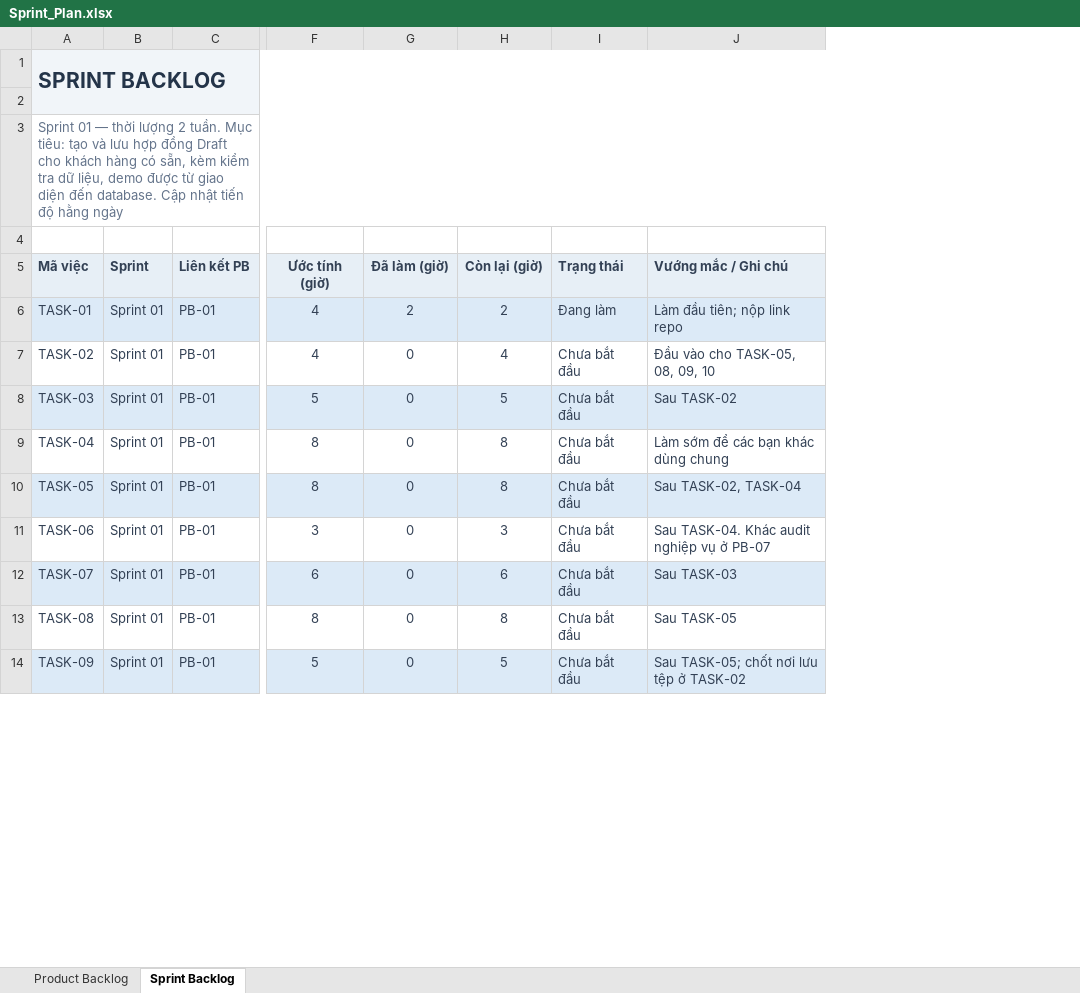
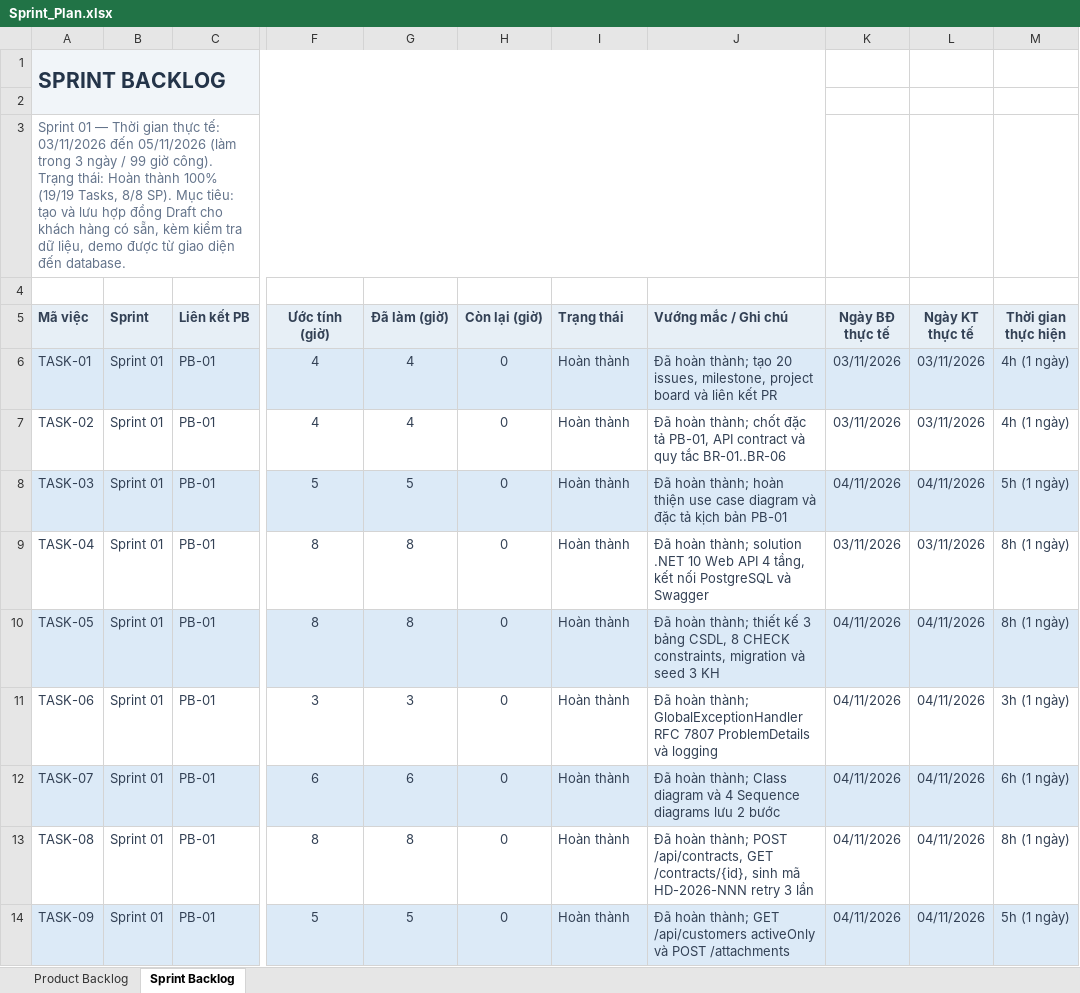
Before and after one commit to zero-seven-team/abc-business-management, an Excel workbook: docs/planning/Sprint_Plan.xlsx, sheet Sprint Backlog, drawn as a sheet; only a part is shown, gaps mark what is left out; values as stored, in another font and other column widths than the file's, no borders; table styles not drawn; the diff covers the shown part only; the diff names each change by its address in the sheet, - before the commit and + after, or states it on an @@ line.

```diff
--- a/docs/planning/Sprint_Plan.xlsx (sheet Sprint Backlog)
+++ b/docs/planning/Sprint_Plan.xlsx (sheet Sprint Backlog)
+column K (Ngày BĐ thực tế), rows 6-14: 03/11/2026 | 03/11/2026 | 04/11/2026 | 03/11/2026 | 04/11/2026 | 04/11/2026 | 04/11/2026 | 04/11/2026 | 04/11/2026
+column L (Ngày KT thực tế), rows 6-14: 03/11/2026 | 03/11/2026 | 04/11/2026 | 03/11/2026 | 04/11/2026 | 04/11/2026 | 04/11/2026 | 04/11/2026 | 04/11/2026
+column M (Thời gian thực hiện), rows 6-14: 4h (1 ngày) | 4h (1 ngày) | 5h (1 ngày) | 8h (1 ngày) | 8h (1 ngày) | 3h (1 ngày) | 6h (1 ngày) | 8h (1 ngày) | 5h (1 ngày)
-A3 (Mã việc): …01 — thời lượng 2 tuần. Mục tiêu: tạo và lưu hợp đồng Draft cho khách hàng có sẵn, kèm kiểm tra dữ liệu, demo được từ giao diện đến database. Cập nhật tiến độ hằng ngày
+A3 (Mã việc): …01 — Thời gian thực tế: 03/11/2026 đến 05/11/2026 (làm trong 3 ngày / 99 giờ công). Trạng thái: Hoàn thành 100% (19/19 Tasks, 8/8 SP). Mục tiêu: tạo và lưu hợp đồng Draft cho khách hàng có sẵn, kèm kiểm tra dữ liệu, demo được từ giao diện đến database.
-G6 (Đã làm (giờ)): 2
+G6 (Đã làm (giờ)): 4
-H6 (Còn lại (giờ)): 2
+H6 (Còn lại (giờ)): 0
-I6 (Trạng thái): Đang làm
+I6 (Trạng thái): Hoàn thành
-J6 (Vướng mắc / Ghi chú): Làm đầu tiên; nộp link repo
+J6 (Vướng mắc / Ghi chú): Đã hoàn thành; tạo 20 issues, milestone, project board và liên kết PR
-G7 (Đã làm (giờ)): 0
+G7 (Đã làm (giờ)): 4
-H7 (Còn lại (giờ)): 4
+H7 (Còn lại (giờ)): 0
-I7:I14 (Trạng thái): Chưa bắt đầu
+I7:I14 (Trạng thái): Hoàn thành
-J7 (Vướng mắc / Ghi chú): Đầu vào cho TASK-05, 08, 09, 10
+J7 (Vướng mắc / Ghi chú): Đã hoàn thành; chốt đặc tả PB-01, API contract và quy tắc BR-01..BR-06
-G8 (Đã làm (giờ)): 0
+G8 (Đã làm (giờ)): 5
-H8 (Còn lại (giờ)): 5
+H8 (Còn lại (giờ)): 0
-J8 (Vướng mắc / Ghi chú): Sau TASK-02
+J8 (Vướng mắc / Ghi chú): Đã hoàn thành; hoàn thiện use case diagram và đặc tả kịch bản PB-01
-G9:G10 (Đã làm (giờ)): 0
+G9:G10 (Đã làm (giờ)): 8
-H9:H10 (Còn lại (giờ)): 8
+H9:H10 (Còn lại (giờ)): 0
-J9 (Vướng mắc / Ghi chú): Làm sớm để các bạn khác dùng chung
+J9 (Vướng mắc / Ghi chú): Đã hoàn thành; solution .NET 10 Web API 4 tầng, kết nối PostgreSQL và Swagger
-J10 (Vướng mắc / Ghi chú): Sau TASK-02, TASK-04
+J10 (Vướng mắc / Ghi chú): Đã hoàn thành; thiết kế 3 bảng CSDL, 8 CHECK constraints, migration và seed 3 KH
-G11 (Đã làm (giờ)): 0
+G11 (Đã làm (giờ)): 3
-H11 (Còn lại (giờ)): 3
+H11 (Còn lại (giờ)): 0
-J11 (Vướng mắc / Ghi chú): Sau TASK-04. Khác audit nghiệp vụ ở PB-07
+J11 (Vướng mắc / Ghi chú): Đã hoàn thành; GlobalExceptionHandler RFC 7807 ProblemDetails và logging
-G12 (Đã làm (giờ)): 0
+G12 (Đã làm (giờ)): 6
-H12 (Còn lại (giờ)): 6
+H12 (Còn lại (giờ)): 0
-J12 (Vướng mắc / Ghi chú): Sau TASK-03
+J12 (Vướng mắc / Ghi chú): Đã hoàn thành; Class diagram và 4 Sequence diagrams lưu 2 bước
-G13 (Đã làm (giờ)): 0
+G13 (Đã làm (giờ)): 8
-H13 (Còn lại (giờ)): 8
+H13 (Còn lại (giờ)): 0
-J13 (Vướng mắc / Ghi chú): Sau TASK-05
+J13 (Vướng mắc / Ghi chú): Đã hoàn thành; POST /api/contracts, GET /contracts/{id}, sinh mã HD-2026-NNN retry 3 lần
-G14 (Đã làm (giờ)): 0
+G14 (Đã làm (giờ)): 5
-H14 (Còn lại (giờ)): 5
+H14 (Còn lại (giờ)): 0
-J14 (Vướng mắc / Ghi chú): Sau TASK-05; chốt nơi lưu tệp ở TASK-02
+J14 (Vướng mắc / Ghi chú): Đã hoàn thành; GET /api/customers activeOnly và POST /attachments
```
Also changed, not shown: 40 edited cells elsewhere in this sheet, sheet Product Backlog, 1 other file.
